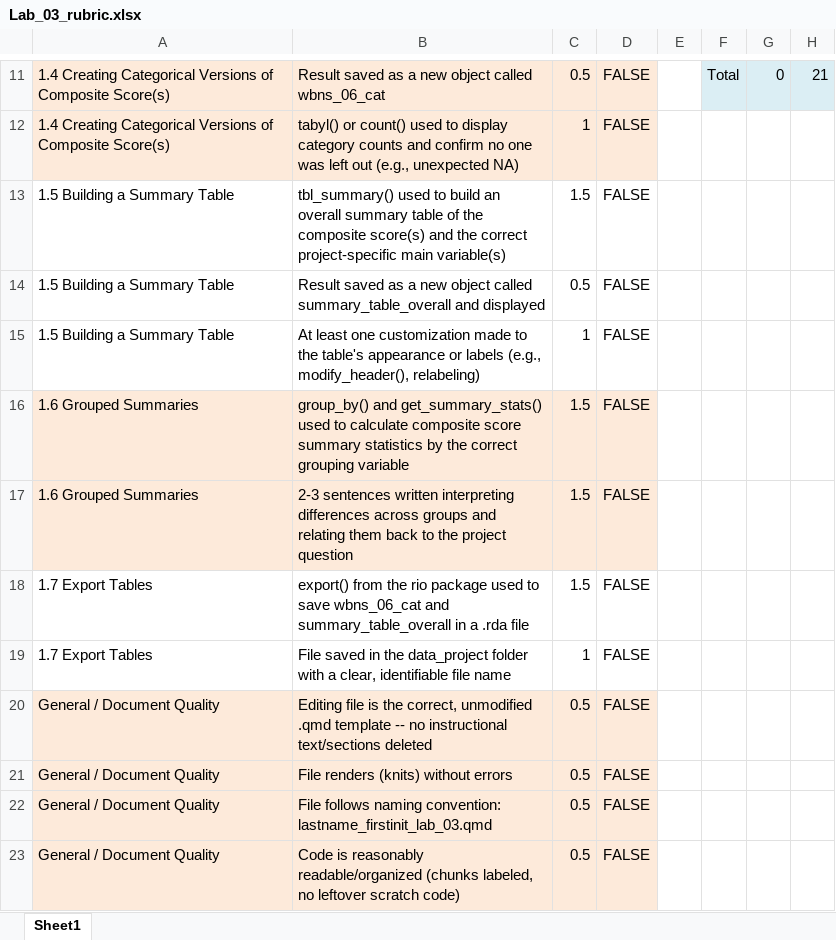
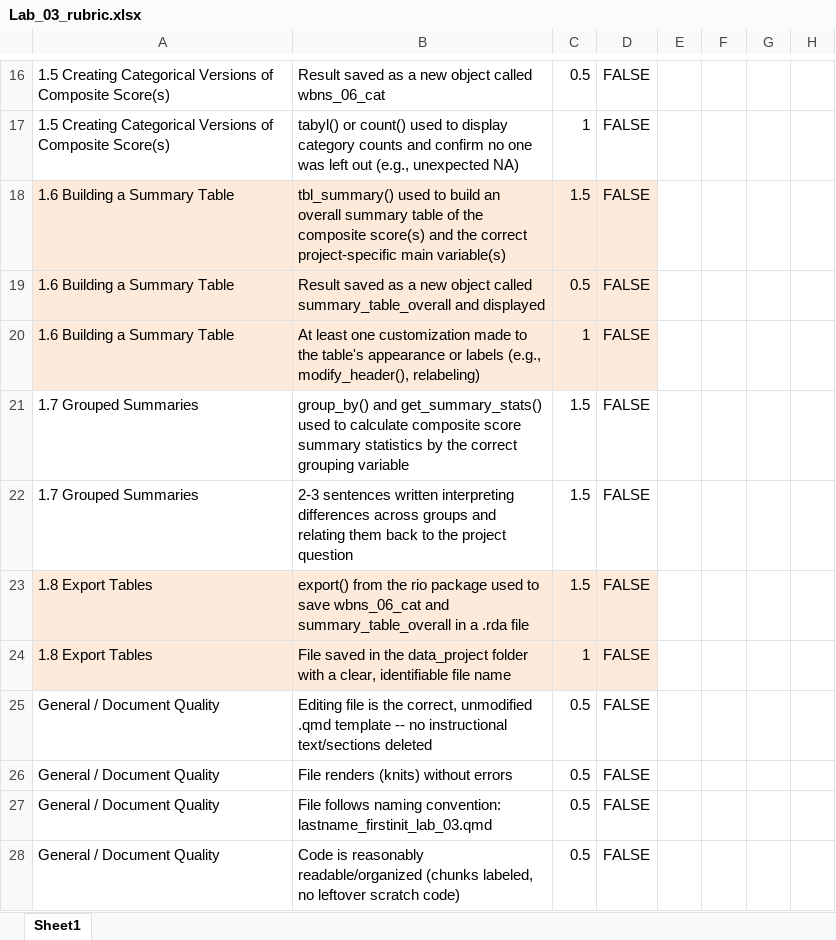
Before and after one commit to nwakim/PUBH_523_26F, an Excel workbook: project/Lab_03_rubric.xlsx, sheet Sheet1, drawn as a sheet; only a part is shown, gaps mark what is left out; values as stored, in another font and other column widths than the file's, no borders; addresses are those after the commit; the diff covers the shown part only; the diff names each change by its address in the sheet, - before the commit and + after, or states it on an @@ line.

```diff
--- a/project/Lab_03_rubric.xlsx (sheet Sheet1)
+++ b/project/Lab_03_rubric.xlsx (sheet Sheet1)
-A16:A17: 1.4 Creating Categorical…
+A16:A17: 1.5 Creating Categorical…
-A16:D17 fill: #FDEADA
+A16:D17 fill: none
-F16: Total
+F16: (empty)
-F16:H16 fill: #DBEEF4
+F16:H16 fill: none
-G16: 0
+G16: (empty)
-H16: 21
+H16: (empty)
-A18:A20: 1.5 Building a Summary Table
+A18:A20: 1.6 Building a Summary Table
-A18:D20 fill: none
+A18:D20 fill: #FDEADA
-A21:A22: 1.6 Grouped Summaries
+A21:A22: 1.7 Grouped Summaries
-A21:D22 fill: #FDEADA
+A21:D22 fill: none
-A23:A24: 1.7 Export Tables
+A23:A24: 1.8 Export Tables
-A23:D24 fill: none
+A23:D24 fill: #FDEADA
-A25:D28 fill: #FDEADA
+A25:D28 fill: none
```
Also changed, not shown: 6 added rows, 1 removed row, 25 edited cells and cell formats elsewhere in this sheet, project/Lab_02_rubric.xlsx, 18 other files.
